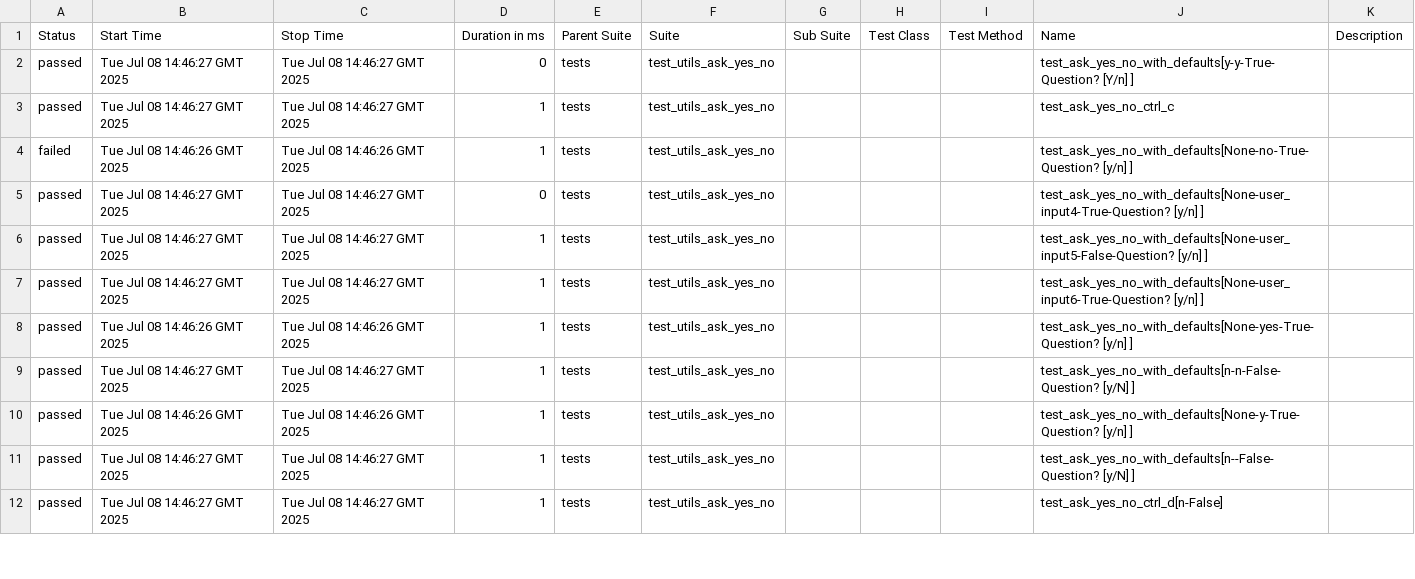
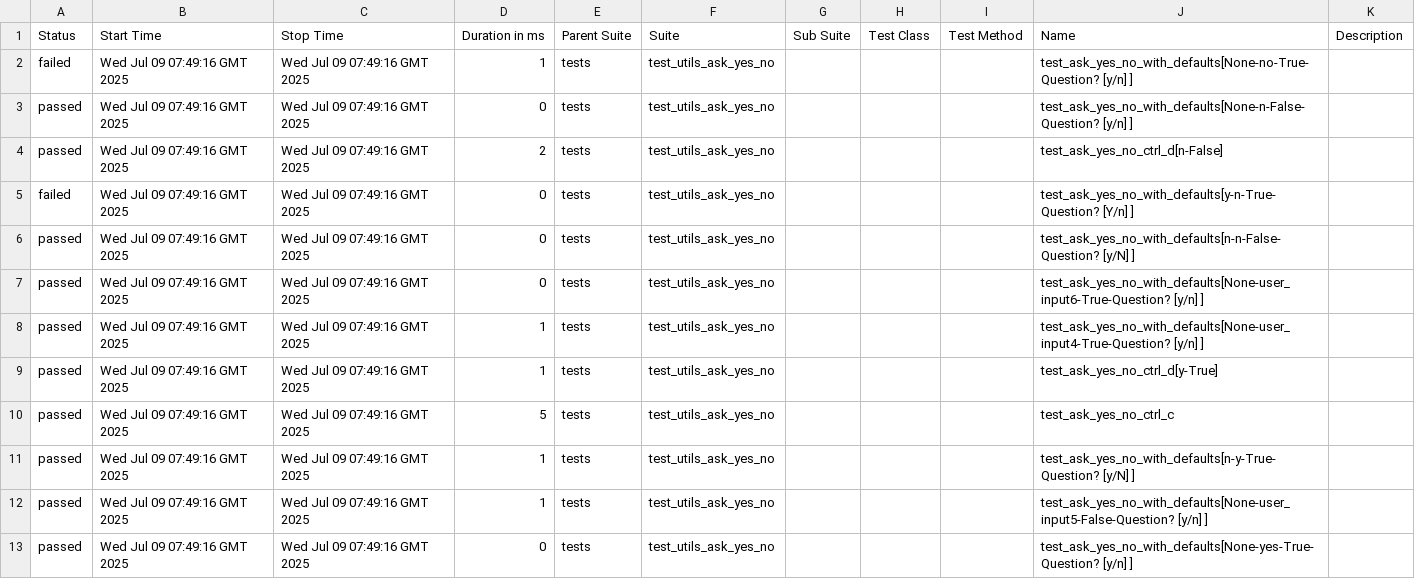
Before and after one commit to Yaspsi/pytest-report-render, a CSV file: data/suites.csv, drawn as a sheet; only a part is shown; the diff covers the shown part only.

```diff
--- a/data/suites.csv
+++ b/data/suites.csv
@@ -1,12 +1,13 @@
 "Status","Start Time","Stop Time","Duration in ms","Parent Suite","Suite","Sub Suite","Test Class","Test Method","Name","Description"
-"passed","Tue Jul 08 14:46:27 GMT 2025","Tue Jul 08 14:46:27 GMT 2025","0","tests","test_utils_ask_yes_no","","","","test_ask_yes_no_with_defaults[y-y-True-Question? [Y/n] ]",""
-"passed","Tue Jul 08 14:46:27 GMT 2025","Tue Jul 08 14:46:27 GMT 2025","1","tests","test_utils_ask_yes_no","","","","test_ask_yes_no_ctrl_c",""
-"failed","Tue Jul 08 14:46:26 GMT 2025","Tue Jul 08 14:46:26 GMT 2025","1","tests","test_utils_ask_yes_no","","","","test_ask_yes_no_with_defaults[None-no-True-Question? [y/n] ]",""
-"passed","Tue Jul 08 14:46:27 GMT 2025","Tue Jul 08 14:46:27 GMT 2025","0","tests","test_utils_ask_yes_no","","","","test_ask_yes_no_with_defaults[None-user_input4-True-Question? [y/n] ]",""
-"passed","Tue Jul 08 14:46:27 GMT 2025","Tue Jul 08 14:46:27 GMT 2025","1","tests","test_utils_ask_yes_no","","","","test_ask_yes_no_with_defaults[None-user_input5-False-Question? [y/n] ]",""
-"passed","Tue Jul 08 14:46:27 GMT 2025","Tue Jul 08 14:46:27 GMT 2025","1","tests","test_utils_ask_yes_no","","","","test_ask_yes_no_with_defaults[None-user_input6-True-Question? [y/n] ]",""
-"passed","Tue Jul 08 14:46:26 GMT 2025","Tue Jul 08 14:46:26 GMT 2025","1","tests","test_utils_ask_yes_no","","","","test_ask_yes_no_with_defaults[None-yes-True-Question? [y/n] ]",""
-"passed","Tue Jul 08 14:46:27 GMT 2025","Tue Jul 08 14:46:27 GMT 2025","1","tests","test_utils_ask_yes_no","","","","test_ask_yes_no_with_defaults[n-n-False-Question? [y/N] ]",""
-"passed","Tue Jul 08 14:46:26 GMT 2025","Tue Jul 08 14:46:26 GMT 2025","1","tests","test_utils_ask_yes_no","","","","test_ask_yes_no_with_defaults[None-y-True-Question? [y/n] ]",""
-"passed","Tue Jul 08 14:46:27 GMT 2025","Tue Jul 08 14:46:27 GMT 2025","1","tests","test_utils_ask_yes_no","","","","test_ask_yes_no_with_defaults[n--False-Question? [y/N] ]",""
-"passed","Tue Jul 08 14:46:27 GMT 2025","Tue Jul 08 14:46:27 GMT 2025","1","tests","test_utils_ask_yes_no","","","","test_ask_yes_no_ctrl_d[n-False]",""
+"failed","Wed Jul 09 07:49:16 GMT 2025","Wed Jul 09 07:49:16 GMT 2025","1","tests","test_utils_ask_yes_no","","","","test_ask_yes_no_with_defaults[None-no-True-Question? [y/n] ]",""
+"passed","Wed Jul 09 07:49:16 GMT 2025","Wed Jul 09 07:49:16 GMT 2025","0","tests","test_utils_ask_yes_no","","","","test_ask_yes_no_with_defaults[None-n-False-Question? [y/n] ]",""
+"passed","Wed Jul 09 07:49:16 GMT 2025","Wed Jul 09 07:49:16 GMT 2025","2","tests","test_utils_ask_yes_no","","","","test_ask_yes_no_ctrl_d[n-False]",""
+"failed","Wed Jul 09 07:49:16 GMT 2025","Wed Jul 09 07:49:16 GMT 2025","0","tests","test_utils_ask_yes_no","","","","test_ask_yes_no_with_defaults[y-n-True-Question? [Y/n] ]",""
+"passed","Wed Jul 09 07:49:16 GMT 2025","Wed Jul 09 07:49:16 GMT 2025","0","tests","test_utils_ask_yes_no","","","","test_ask_yes_no_with_defaults[n-n-False-Question? [y/N] ]",""
+"passed","Wed Jul 09 07:49:16 GMT 2025","Wed Jul 09 07:49:16 GMT 2025","0","tests","test_utils_ask_yes_no","","","","test_ask_yes_no_with_defaults[None-user_input6-True-Question? [y/n] ]",""
+"passed","Wed Jul 09 07:49:16 GMT 2025","Wed Jul 09 07:49:16 GMT 2025","1","tests","test_utils_ask_yes_no","","","","test_ask_yes_no_with_defaults[None-user_input4-True-Question? [y/n] ]",""
+"passed","Wed Jul 09 07:49:16 GMT 2025","Wed Jul 09 07:49:16 GMT 2025","1","tests","test_utils_ask_yes_no","","","","test_ask_yes_no_ctrl_d[y-True]",""
+"passed","Wed Jul 09 07:49:16 GMT 2025","Wed Jul 09 07:49:16 GMT 2025","5","tests","test_utils_ask_yes_no","","","","test_ask_yes_no_ctrl_c",""
+"passed","Wed Jul 09 07:49:16 GMT 2025","Wed Jul 09 07:49:16 GMT 2025","1","tests","test_utils_ask_yes_no","","","","test_ask_yes_no_with_defaults[n-y-True-Question? [y/N] ]",""
+"passed","Wed Jul 09 07:49:16 GMT 2025","Wed Jul 09 07:49:16 GMT 2025","1","tests","test_utils_ask_yes_no","","","","test_ask_yes_no_with_defaults[None-user_input5-False-Question? [y/n] ]",""
+"passed","Wed Jul 09 07:49:16 GMT 2025","Wed Jul 09 07:49:16 GMT 2025","0","tests","test_utils_ask_yes_no","","","","test_ask_yes_no_with_defaults[None-yes-True-Question? [y/n] ]",""
```
Also changed, not shown: 1 removed row and 13 edited cells elsewhere in this file, 51 other files.
